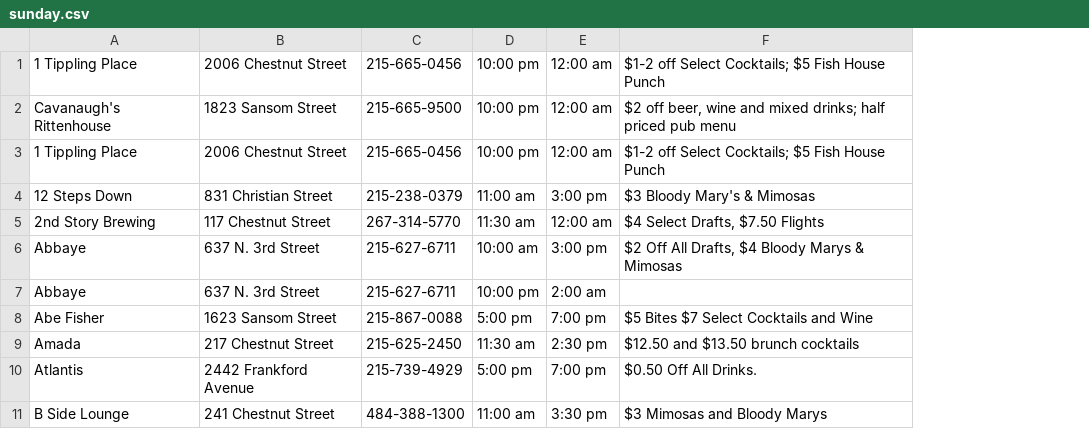
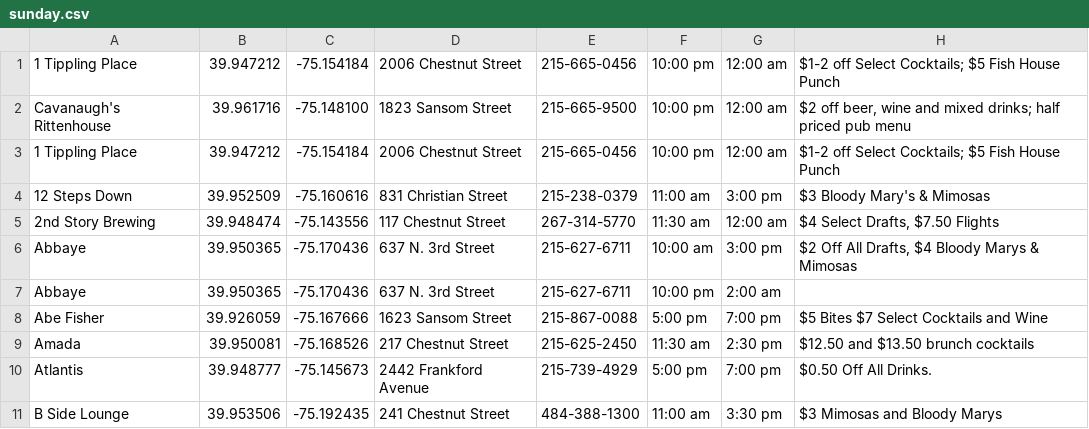
Before and after one commit to cit-upenn/cit-591-projects-fall-2016-happy_hour_go, a CSV file: data/clean/sunday.csv, drawn as a sheet; only a part is shown; the diff names each change by its address in the sheet, - before the commit and + after, or states it on an @@ line.

Commit message:
add lat/lon to formatted data

```diff
--- a/data/clean/sunday.csv
+++ b/data/clean/sunday.csv
+column B, rows 1-11: 39.947212 | 39.961716 | 39.947212 | 39.952509 | 39.948474 | 39.950365 | 39.950365 | 39.926059 | 39.950081 | 39.948777 | 39.953506
+column C, rows 1-11: -75.154184 | -75.148100 | -75.154184 | -75.160616 | -75.143556 | -75.170436 | -75.170436 | -75.167666 | -75.168526 | -75.145673 | -75.192435
```
Also changed, not shown: data/clean/saturday.csv, 9 other files.
